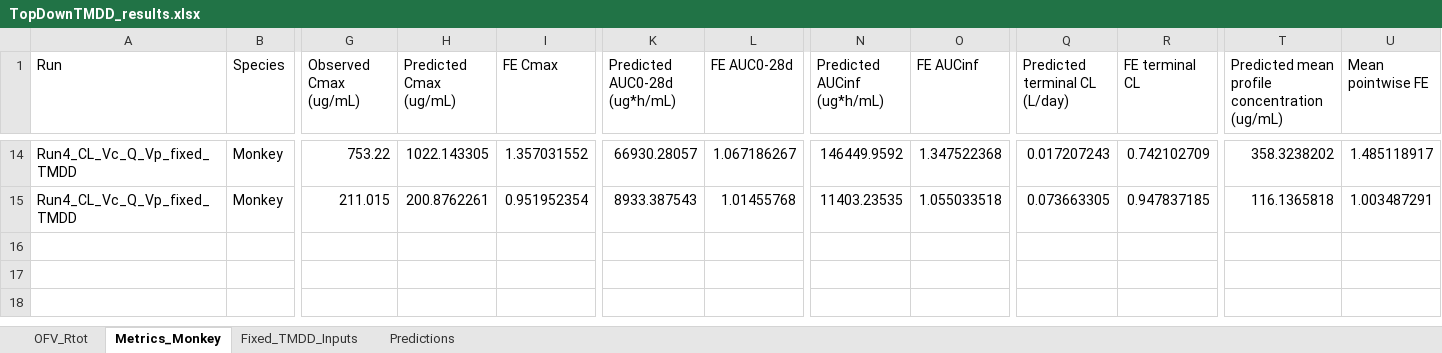
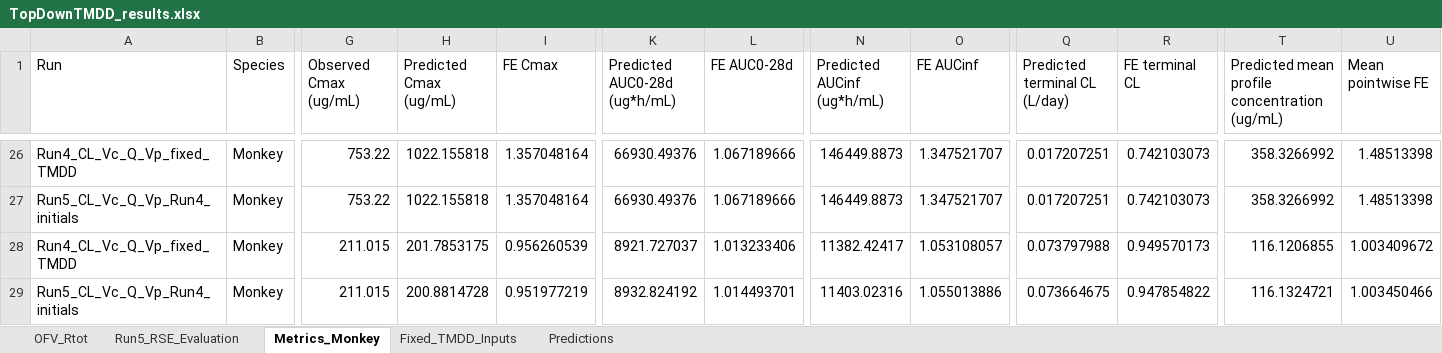
Before and after one commit to namlink-org/APriori_PBPK_mAb, an Excel workbook: 04_TopDown/SimsOutputs/TopDownTMDD_results.xlsx, sheet Metrics_Monkey, drawn as a sheet; only a part is shown, gaps mark what is left out; values as stored, in another font and other column widths than the file's, no borders; addresses are those after the commit; rows hold the shown columns only; the diff covers the shown part only; the diff names each change by its address in the sheet, - before the commit and + after, or states it on an @@ line.

Commit message:
Update top-down monkey fits and human predictions

```diff
--- a/04_TopDown/SimsOutputs/TopDownTMDD_results.xlsx (sheet Metrics_Monkey)
+++ b/04_TopDown/SimsOutputs/TopDownTMDD_results.xlsx (sheet Metrics_Monkey)
+sheet tab: Run5_RSE_Evaluation
-H26 (Predicted Cmax (ug/mL)): 1022.143305
+H26 (Predicted Cmax (ug/mL)): 1022.155818
-I26 (FE Cmax): 1.357031552
+I26 (FE Cmax): 1.357048164
-K26 (Predicted AUC0-28d (ug*h/mL)): 66930.28057
+K26 (Predicted AUC0-28d (ug*h/mL)): 66930.49376
-L26 (FE AUC0-28d): 1.067186267
+L26 (FE AUC0-28d): 1.067189666
-N26 (Predicted AUCinf (ug*h/mL)): 146449.9592
+N26 (Predicted AUCinf (ug*h/mL)): 146449.8873
-O26 (FE AUCinf): 1.347522368
+O26 (FE AUCinf): 1.347521707
-Q26 (Predicted terminal CL (L/day)): 0.017207243
+Q26 (Predicted terminal CL (L/day)): 0.017207251
-R26 (FE terminal CL): 0.742102709
+R26 (FE terminal CL): 0.742103073
-T26: 358.3238202
+T26: 358.3266992
-U26 (Mean pointwise FE): 1.485118917
+U26 (Mean pointwise FE): 1.48513398
+row 27: Run5_CL_Vc_Q_Vp_Run4_initials | Monkey | 753.22 | 1022.155818 | 1.357048164 | 66930.49376 | 1.067189666 | 146449.8873 | 1.347521707 | 0.017207251 | 0.742103073 | 358.3266992 | 1.48513398
-H28 (Predicted Cmax (ug/mL)): 200.8762261
+H28 (Predicted Cmax (ug/mL)): 201.7853175
-I28 (FE Cmax): 0.951952354
+I28 (FE Cmax): 0.956260539
-K28 (Predicted AUC0-28d (ug*h/mL)): 8933.387543
+K28 (Predicted AUC0-28d (ug*h/mL)): 8921.727037
-L28 (FE AUC0-28d): 1.01455768
+L28 (FE AUC0-28d): 1.013233406
-N28 (Predicted AUCinf (ug*h/mL)): 11403.23535
+N28 (Predicted AUCinf (ug*h/mL)): 11382.42417
-O28 (FE AUCinf): 1.055033518
+O28 (FE AUCinf): 1.053108057
-Q28 (Predicted terminal CL (L/day)): 0.073663305
+Q28 (Predicted terminal CL (L/day)): 0.073797988
-R28 (FE terminal CL): 0.947837185
+R28 (FE terminal CL): 0.949570173
-T28: 116.1365818
+T28: 116.1206855
-U28 (Mean pointwise FE): 1.003487291
+U28 (Mean pointwise FE): 1.003409672
+row 29: Run5_CL_Vc_Q_Vp_Run4_initials | Monkey | 211.015 | 200.8814728 | 0.951977219 | 8932.824192 | 1.014493701 | 11403.02316 | 1.055013886 | 0.073664675 | 0.947854822 | 116.1324721 | 1.003450466
```
Also changed, not shown: 12 added rows and 120 edited cells elsewhere in this sheet, sheet Predictions, sheet OFV_Rtot, 19 other files.
